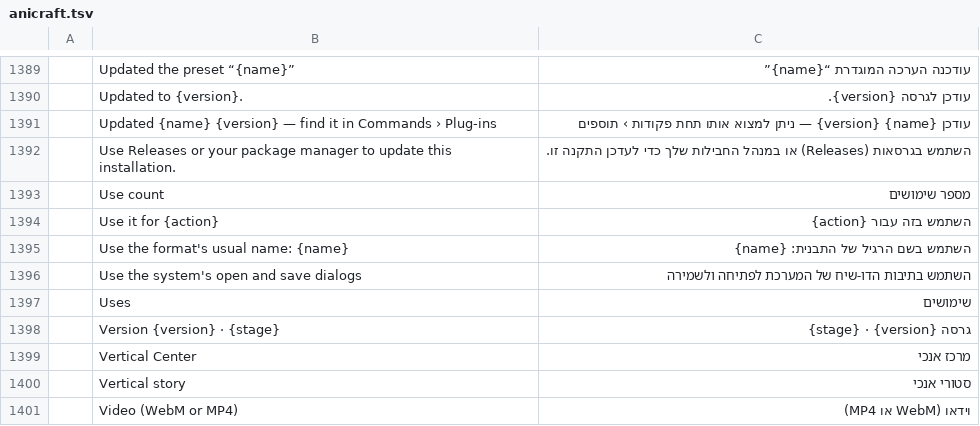
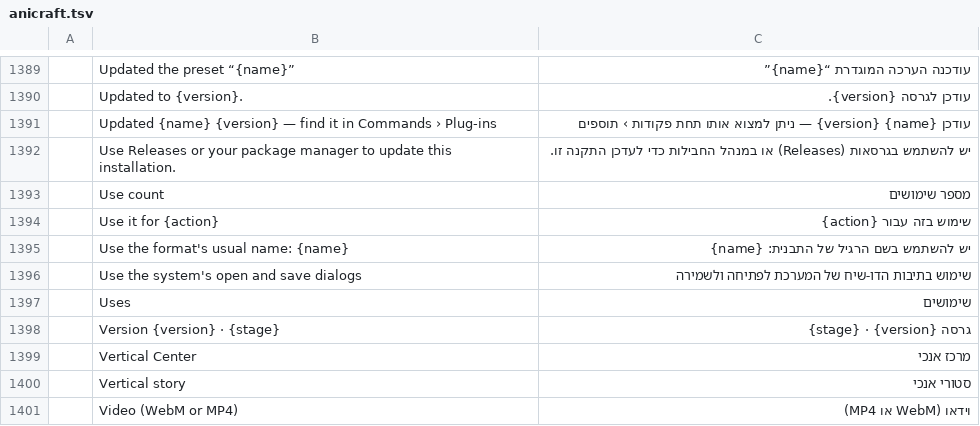
Before and after one commit to hrb9/craft-i18n, a TSV file: locales/he/anicraft.tsv, drawn as a sheet; only a part is shown, gaps mark what is left out.

Commit message:
i18n(he): reword remaining 9 השתמש entries in texturecraft and anicraft

```diff
--- a/locales/he/anicraft.tsv
+++ b/locales/he/anicraft.tsv
@@ -1391,7 +1391,7 @@
 	Updated {name} {version} — find it in Commands › Plug-ins	עודכן {name} {version} — ניתן למצוא אותו תחת פקודות › תוספים
-	Use Releases or your package manager to update this installation.	השתמש בגרסאות (Releases) או במנהל החבילות שלך כדי לעדכן התקנה זו.
+	Use Releases or your package manager to update this installation.	יש להשתמש בגרסאות (Releases) או במנהל החבילות כדי לעדכן התקנה זו.
 	Use count	מספר שימושים
-	Use it for {action}	השתמש בזה עבור {action}
-	Use the format's usual name: {name}	השתמש בשם הרגיל של התבנית: {name}
-	Use the system's open and save dialogs	השתמש בתיבות הדו-שיח של המערכת לפתיחה ולשמירה
+	Use it for {action}	שימוש בזה עבור {action}
+	Use the format's usual name: {name}	יש להשתמש בשם הרגיל של התבנית: {name}
+	Use the system's open and save dialogs	שימוש בתיבות הדו-שיח של המערכת לפתיחה ולשמירה
 	Uses	שימושים
```
Also changed, not shown: locales/he/texturecraft.tsv.
